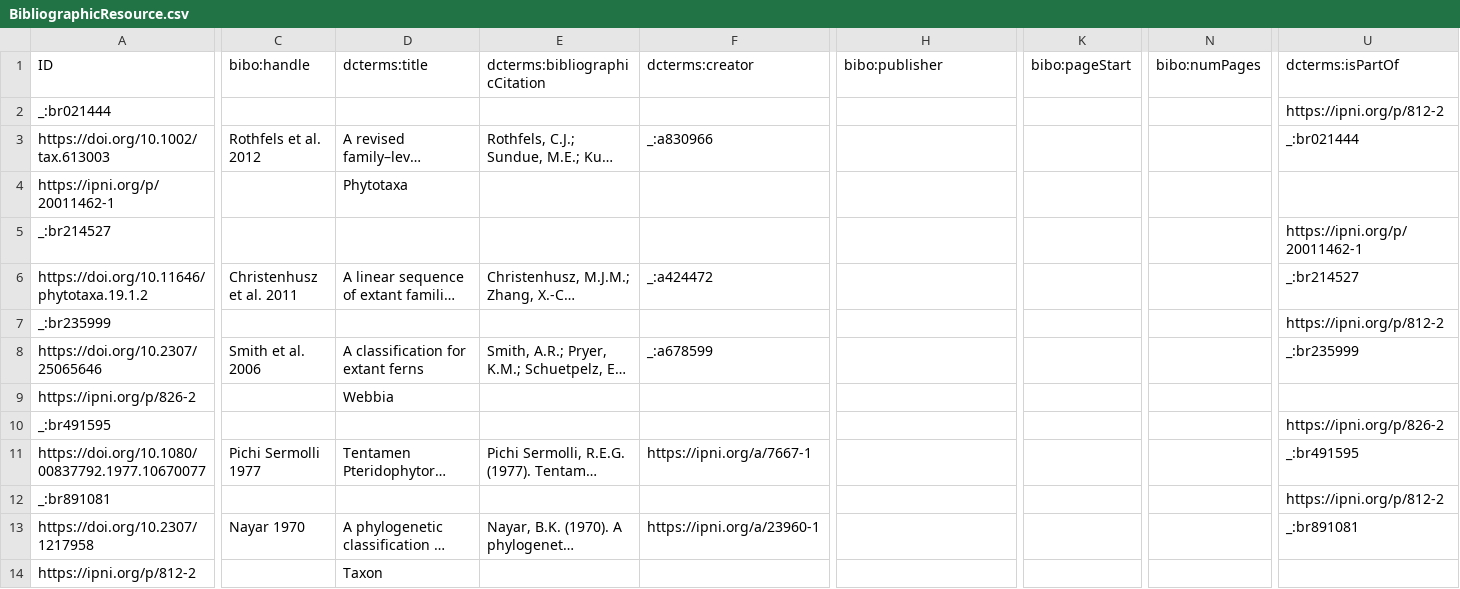
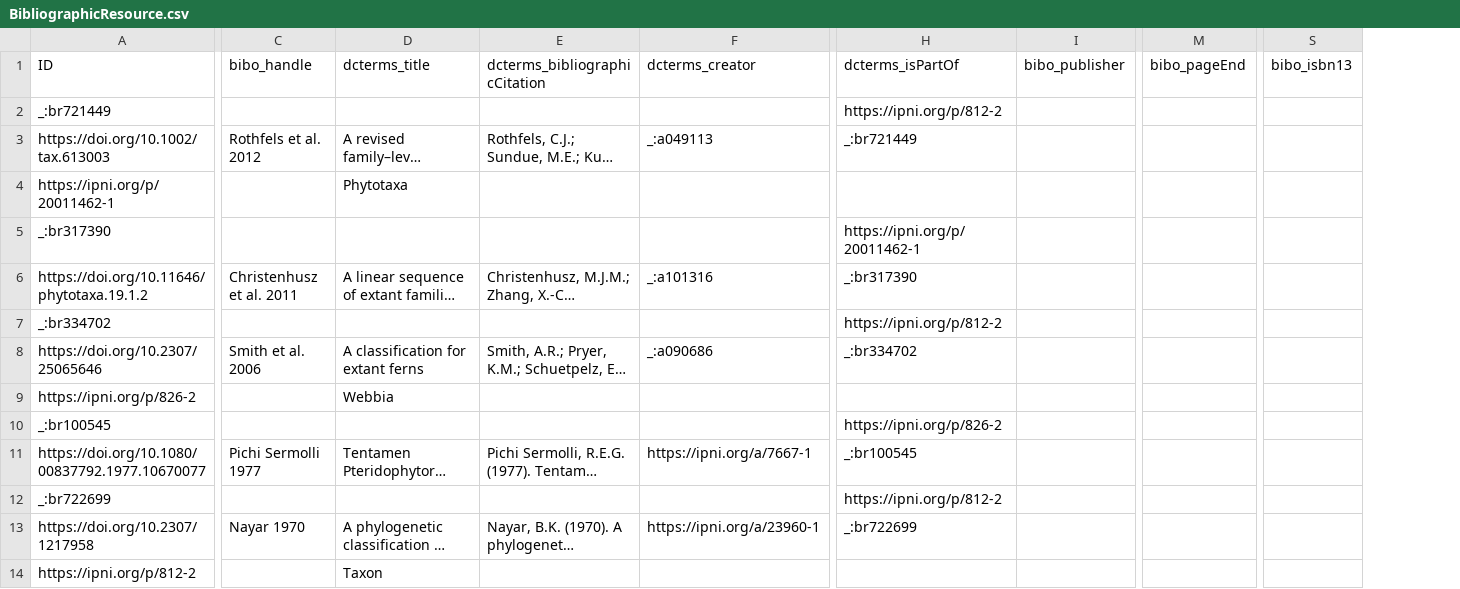
Before and after one commit to tdwg/tcs2, a CSV file: recipes/eupolypods-rothfels-2012/datapackage/BibliographicResource.csv, drawn as a sheet; only a part is shown, gaps mark what is left out; long unchanged cells end in …; removed rows and columns are numbered as before the commit, all else as after; the diff covers the shown part only; the diff names each change by its address in the sheet, - before the commit and + after, or states it on an @@ line.

```diff
--- a/recipes/eupolypods-rothfels-2012/datapackage/BibliographicResource.csv
+++ b/recipes/eupolypods-rothfels-2012/datapackage/BibliographicResource.csv
+column I (bibo_publisher), empty
-column K (bibo:pageStart), empty
+column M (bibo_pageEnd), empty
-column N (bibo:numPages), empty
+column S (bibo_isbn13), empty
-column U (dcterms:isPartOf), rows 2-13: https://ipni.org/p/812-2 | _:br021444 |  | https://ipni.org/p/20011462-1 | _:br214527 | https://ipni.org/p/812-2 | _:br235999 |  | https://ipni.org/p/826-2 | _:br491595 | https://ipni.org/p/812-2 | _:br891081
-C1: bibo:handle
+C1: bibo_handle
-D1: dcterms:title
+D1: dcterms_title
-E1: dcterms:bibliographicCitation
+E1: dcterms_bibliographicCitation
-F1: dcterms:creator
+F1: dcterms_creator
-H1: bibo:publisher
+H1: dcterms_isPartOf
-A2 (ID): _:br021444
+A2 (ID): _:br721449
-H2 (dcterms_isPartOf): (empty)
+H2 (dcterms_isPartOf): https://ipni.org/p/812-2
-F3 (dcterms_creator): _:a830966
+F3 (dcterms_creator): _:a049113
-H3 (dcterms_isPartOf): (empty)
+H3 (dcterms_isPartOf): _:br721449
-A5 (ID): _:br214527
+A5 (ID): _:br317390
-H5 (dcterms_isPartOf): (empty)
+H5 (dcterms_isPartOf): https://ipni.org/p/20011462-1
-F6 (dcterms_creator): _:a424472
+F6 (dcterms_creator): _:a101316
-H6 (dcterms_isPartOf): (empty)
+H6 (dcterms_isPartOf): _:br317390
-A7 (ID): _:br235999
+A7 (ID): _:br334702
-H7 (dcterms_isPartOf): (empty)
+H7 (dcterms_isPartOf): https://ipni.org/p/812-2
-F8 (dcterms_creator): _:a678599
+F8 (dcterms_creator): _:a090686
-H8 (dcterms_isPartOf): (empty)
+H8 (dcterms_isPartOf): _:br334702
-A10 (ID): _:br491595
+A10 (ID): _:br100545
-H10 (dcterms_isPartOf): (empty)
+H10 (dcterms_isPartOf): https://ipni.org/p/826-2
-H11 (dcterms_isPartOf): (empty)
+H11 (dcterms_isPartOf): _:br100545
-A12 (ID): _:br891081
+A12 (ID): _:br722699
-H12 (dcterms_isPartOf): (empty)
+H12 (dcterms_isPartOf): https://ipni.org/p/812-2
-H13 (dcterms_isPartOf): (empty)
+H13 (dcterms_isPartOf): _:br722699
```
Also changed, not shown: 11 edited cells elsewhere in this file, recipes/eupolypods-rothfels-2012/datapackage/Agent.csv, recipes/eupolypods-rothfels-2012/datapackage/GroupMember.csv, 4 other files.
